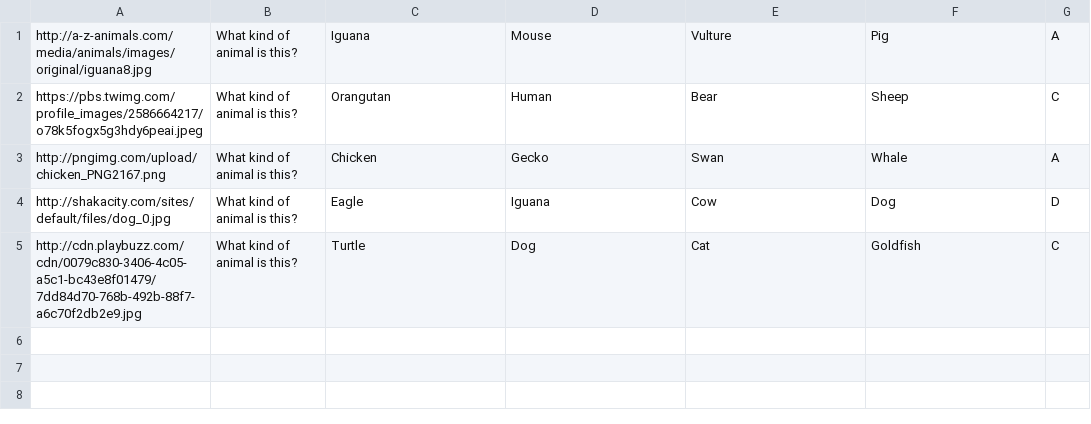
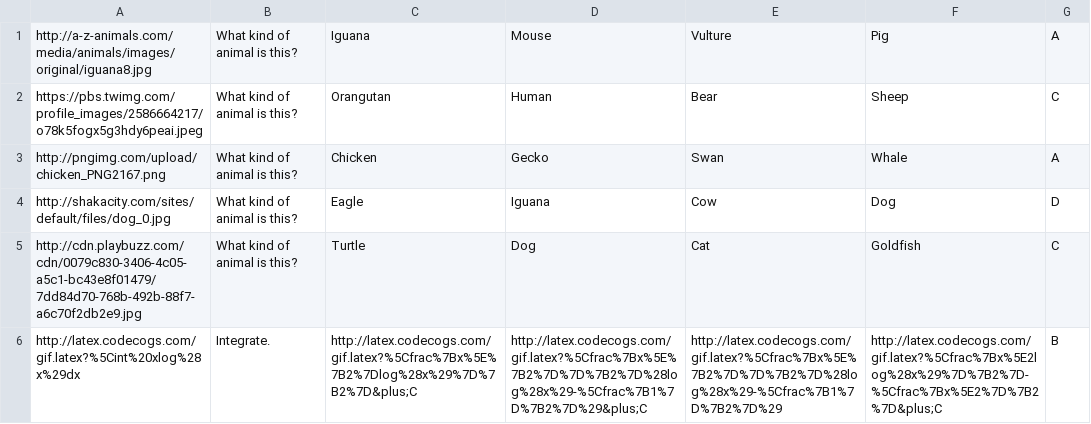
Before and after one commit to TheNarcissisticArsonist/Quiz-App-Server, a CSV file: QuestionData.csv, drawn as a sheet; the diff names each change by its address in the sheet, - before the commit and + after, or states it on an @@ line.

Commit message:
Added another question

```diff
--- a/QuestionData.csv
+++ b/QuestionData.csv
+row 6: http://latex.codecogs.com/gif.latex?%5Cint%20xlog%28x%29dx | Integrate. | http://latex.codecogs.com/gif.latex?%5Cfrac%7Bx%5E%7B2%7Dlog%28x%29%7D%7B2%7D&plus;C | http://latex.codecogs.com/gif.latex?%5Cfrac%7Bx%5E%7B2%7D%7D%7B2%7D%28log%28x%29-%5Cfrac%7B1%7D%7B2%7D%29&plus;C | http://latex.codecogs.com/gif.latex?%5Cfrac%7Bx%5E%7B2%7D%7D%7B2%7D%28log%28x%29-%5Cfrac%7B1%7D%7B2%7D%29 | http://latex.codecogs.com/gif.latex?%5Cfrac%7Bx%5E2log%28x%29%7D%7B2%7D-%5Cfrac%7Bx%5E2%7D%7B2%7D&plus;C | B
```
